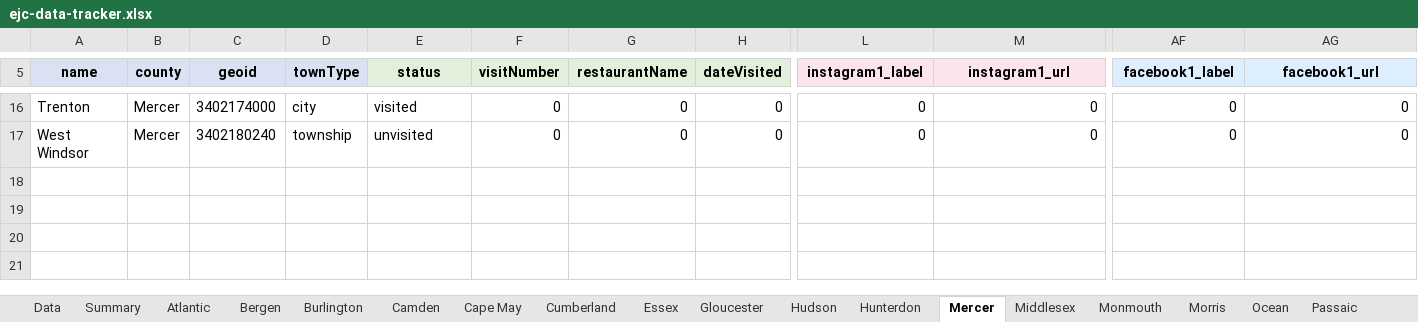
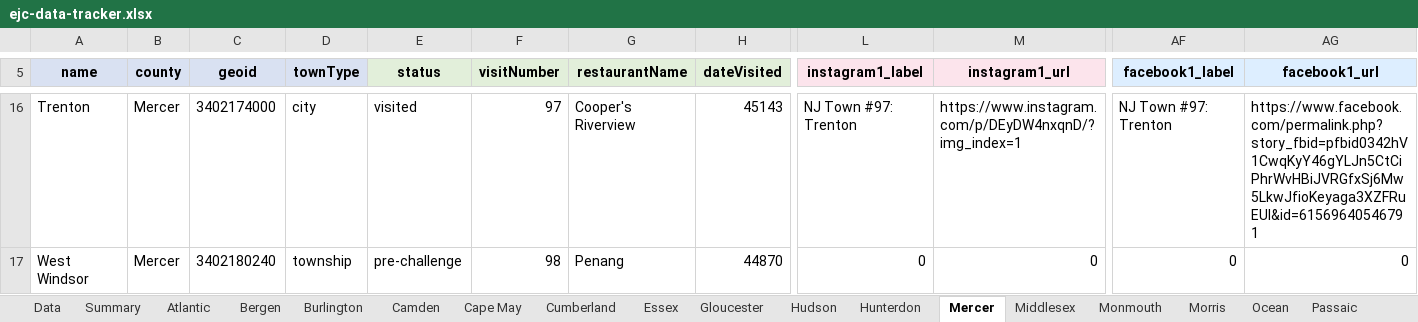
Before and after one commit to jrzyshr/eatjerseychallenge, an Excel workbook: data/ejc-data-tracker.xlsx, sheet Mercer, drawn as a sheet; only a part is shown, gaps mark what is left out; values as stored, in another font and other column widths than the file's, no borders; the diff covers the shown part only; the diff names each change by its address in the sheet, - before the commit and + after, or states it on an @@ line.

Commit message:
Update municipalities data with restaurant names and visit statuses

```diff
--- a/data/ejc-data-tracker.xlsx (sheet Mercer)
+++ b/data/ejc-data-tracker.xlsx (sheet Mercer)
-F16 (visitNumber): 0
+F16 (visitNumber): 97
-G16 (restaurantName): 0
+G16 (restaurantName): Cooper's Riverview
-H16 (dateVisited): 0
+H16 (dateVisited): 45143
-L16 (instagram1_label): 0
+L16 (instagram1_label): NJ Town #97: Trenton
-M16 (instagram1_url): 0
+M16 (instagram1_url): https://www.instagram.com/p/DEyDW4nxqnD/?img_index=1
-AF16 (facebook1_label): 0
+AF16 (facebook1_label): NJ Town #97: Trenton
-AG16 (facebook1_url): 0
+AG16 (facebook1_url): https://www.facebook.com/permalink.php?story_fbid=pfbid0342hV1CwqKyY46gYLJn5CtCiPhrWvHBiJVRGfxSj6Mw5LkwJfioKeyaga3XZFRuEUl&id=61569640546791
-E17 (status): unvisited
+E17 (status): pre-challenge
-F17 (visitNumber): 0
+F17 (visitNumber): 98
-G17 (restaurantName): 0
+G17 (restaurantName): Penang
-H17 (dateVisited): 0
+H17 (dateVisited): 44870
```
Also changed, not shown: 31 edited cells elsewhere in this sheet, sheet Data, sheet Camden, sheet Summary, hidden cells, 1 other file.
